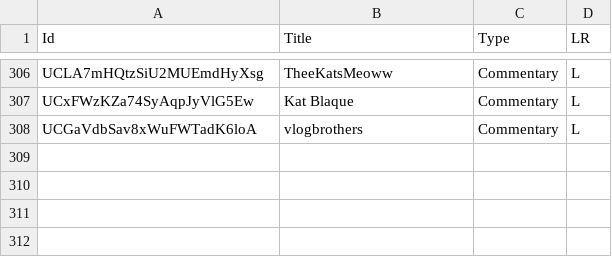
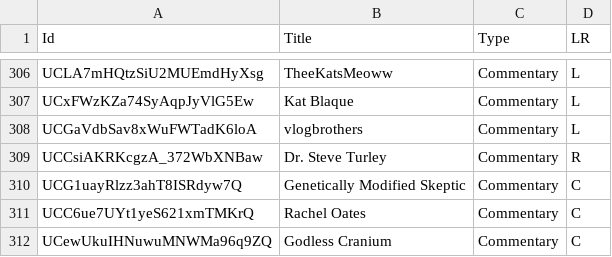
Before and after one commit to markledwich2/Recfluence, a CSV file: Data/SeedChannels.csv, drawn as a sheet; only a part is shown, gaps mark what is left out; the diff names each change by its address in the sheet, - before the commit and + after, or states it on an @@ line.

Commit message:
New channels

```diff
--- a/Data/SeedChannels.csv
+++ b/Data/SeedChannels.csv
+row 309: UCCsiAKRKcgzA_372WbXNBaw | Dr. Steve Turley | Commentary | R
+row 310: UCG1uayRlzz3ahT8ISRdyw7Q | Genetically Modified Skeptic | Commentary | C
+row 311: UCC6ue7UYt1yeS621xmTMKrQ | Rachel Oates | Commentary | C
+row 312: UCewUkuIHNuwuMNWMa96q9ZQ | Godless Cranium | Commentary | C
```
